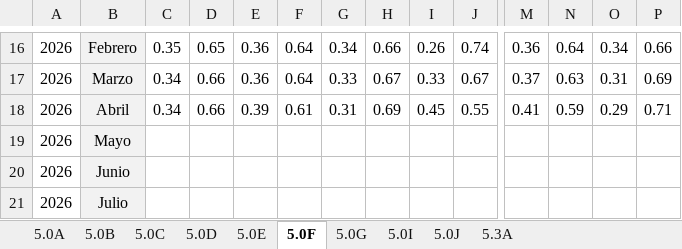
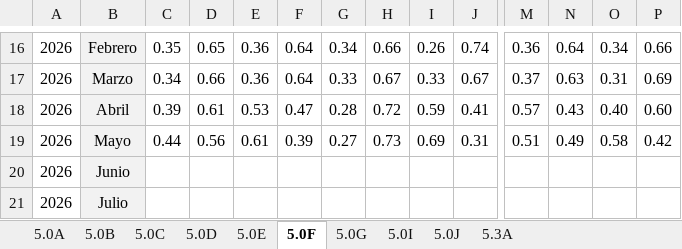
Before and after one commit to EDSALAS15/30-Nuevos-Indicadores, an Excel workbook: Archivodecargaprocesomtto.xlsx, sheet 5.0F, drawn as a sheet; only a part is shown, gaps mark what is left out; values as stored, in another font and other column widths than the file's, no borders; removed rows and columns are numbered as before the commit, all else as after; rows hold the shown columns only; the diff names each change by its address in the sheet, - before the commit and + after, or states it on an @@ line.

```diff
--- a/Archivodecargaprocesomtto.xlsx (sheet 5.0F)
+++ b/Archivodecargaprocesomtto.xlsx (sheet 5.0F)
-row 18: 2026 | Abril | 0.34 | 0.66 | 0.39 | 0.61 | 0.31 | 0.69 | 0.45 | 0.55 | 0.41 | 0.59 | 0.29 | 0.71
-row 19: 2026 | Mayo
+row 18: 2026 | Abril | 0.39 | 0.61 | 0.53 | 0.47 | 0.28 | 0.72 | 0.59 | 0.41 | 0.57 | 0.43 | 0.40 | 0.60
+row 19: 2026 | Mayo | 0.44 | 0.56 | 0.61 | 0.39 | 0.27 | 0.73 | 0.69 | 0.31 | 0.51 | 0.49 | 0.58 | 0.42
```
Also changed, not shown: sheet 5.3A, sheet 5.0G, sheet 5.0D, sheet 5.0B, sheet 5.0E, sheet 5.0J, 3 more sheets.
